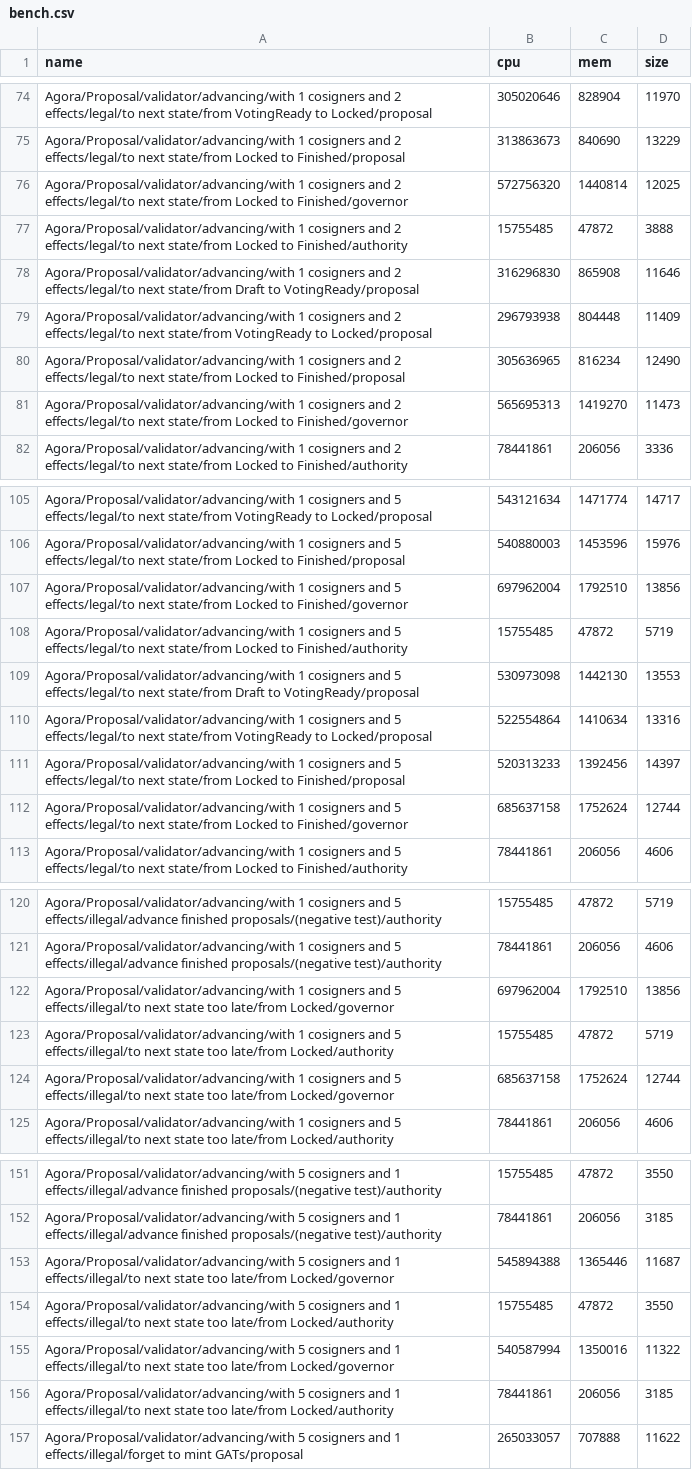
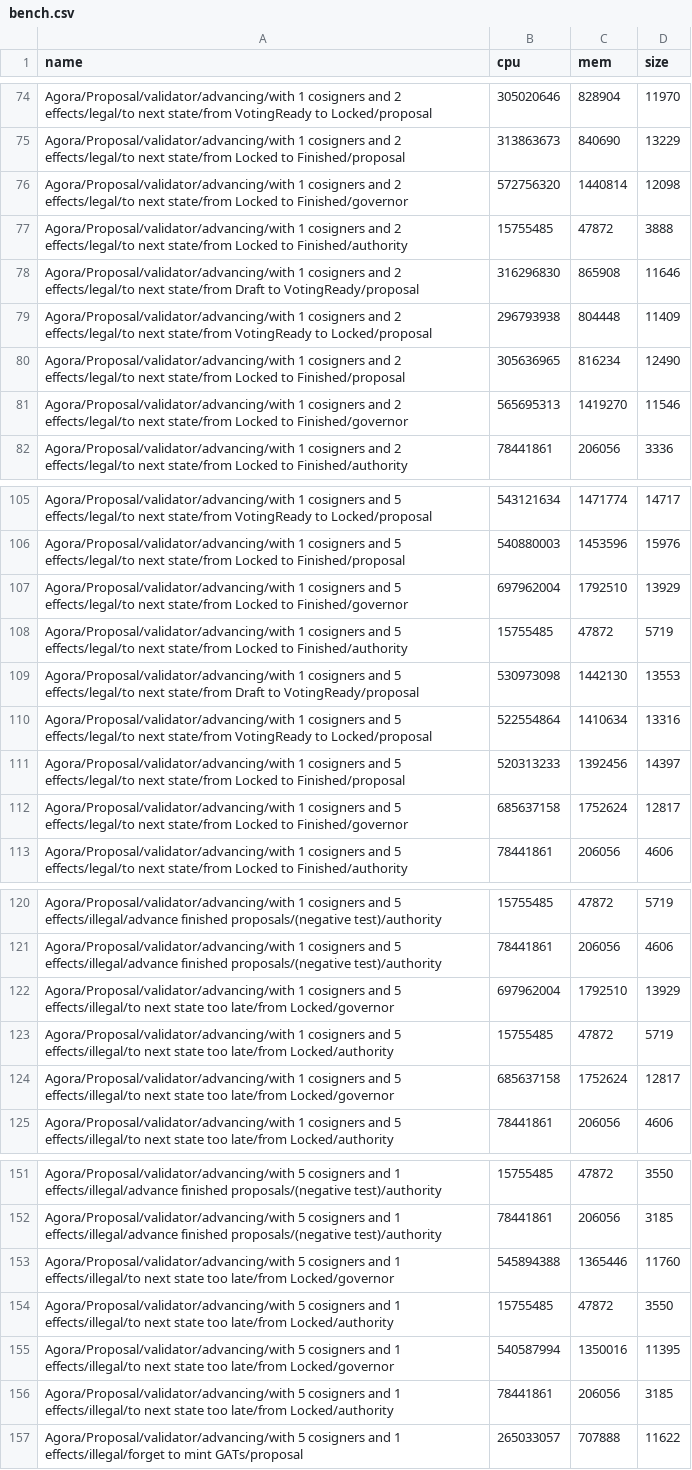
Before and after one commit to Liqwid-Labs/agora, a CSV file: bench.csv, drawn as a sheet; only a part is shown, gaps mark what is left out; the diff covers the shown part only.

```diff
--- a/bench.csv
+++ b/bench.csv
@@ -75,3 +75,3 @@ Agora/Proposal/validator/advancing/with 1 cosigners and 2 effects/legal/to next
 Agora/Proposal/validator/advancing/with 1 cosigners and 2 effects/legal/to next state/from Locked to Finished/proposal,313863673,840690,13229
-Agora/Proposal/validator/advancing/with 1 cosigners and 2 effects/legal/to next state/from Locked to Finished/governor,572756320,1440814,12025
+Agora/Proposal/validator/advancing/with 1 cosigners and 2 effects/legal/to next state/from Locked to Finished/governor,572756320,1440814,12098
 Agora/Proposal/validator/advancing/with 1 cosigners and 2 effects/legal/to next state/from Locked to Finished/authority,15755485,47872,3888
@@ -80,3 +80,3 @@ Agora/Proposal/validator/advancing/with 1 cosigners and 2 effects/legal/to next
 Agora/Proposal/validator/advancing/with 1 cosigners and 2 effects/legal/to next state/from Locked to Finished/proposal,305636965,816234,12490
-Agora/Proposal/validator/advancing/with 1 cosigners and 2 effects/legal/to next state/from Locked to Finished/governor,565695313,1419270,11473
+Agora/Proposal/validator/advancing/with 1 cosigners and 2 effects/legal/to next state/from Locked to Finished/governor,565695313,1419270,11546
 Agora/Proposal/validator/advancing/with 1 cosigners and 2 effects/legal/to next state/from Locked to Finished/authority,78441861,206056,3336
@@ -106,3 +106,3 @@ Agora/Proposal/validator/advancing/with 1 cosigners and 5 effects/legal/to next
 Agora/Proposal/validator/advancing/with 1 cosigners and 5 effects/legal/to next state/from Locked to Finished/proposal,540880003,1453596,15976
-Agora/Proposal/validator/advancing/with 1 cosigners and 5 effects/legal/to next state/from Locked to Finished/governor,697962004,1792510,13856
+Agora/Proposal/validator/advancing/with 1 cosigners and 5 effects/legal/to next state/from Locked to Finished/governor,697962004,1792510,13929
 Agora/Proposal/validator/advancing/with 1 cosigners and 5 effects/legal/to next state/from Locked to Finished/authority,15755485,47872,5719
@@ -111,3 +111,3 @@ Agora/Proposal/validator/advancing/with 1 cosigners and 5 effects/legal/to next
 Agora/Proposal/validator/advancing/with 1 cosigners and 5 effects/legal/to next state/from Locked to Finished/proposal,520313233,1392456,14397
-Agora/Proposal/validator/advancing/with 1 cosigners and 5 effects/legal/to next state/from Locked to Finished/governor,685637158,1752624,12744
+Agora/Proposal/validator/advancing/with 1 cosigners and 5 effects/legal/to next state/from Locked to Finished/governor,685637158,1752624,12817
 Agora/Proposal/validator/advancing/with 1 cosigners and 5 effects/legal/to next state/from Locked to Finished/authority,78441861,206056,4606
@@ -121,5 +121,5 @@ Agora/Proposal/validator/advancing/with 1 cosigners and 5 effects/illegal/advanc
 Agora/Proposal/validator/advancing/with 1 cosigners and 5 effects/illegal/advance finished proposals/(negative test)/authority,78441861,206056,4606
-Agora/Proposal/validator/advancing/with 1 cosigners and 5 effects/illegal/to next state too late/from Locked/governor,697962004,1792510,13856
+Agora/Proposal/validator/advancing/with 1 cosigners and 5 effects/illegal/to next state too late/from Locked/governor,697962004,1792510,13929
 Agora/Proposal/validator/advancing/with 1 cosigners and 5 effects/illegal/to next state too late/from Locked/authority,15755485,47872,5719
-Agora/Proposal/validator/advancing/with 1 cosigners and 5 effects/illegal/to next state too late/from Locked/governor,685637158,1752624,12744
+Agora/Proposal/validator/advancing/with 1 cosigners and 5 effects/illegal/to next state too late/from Locked/governor,685637158,1752624,12817
 Agora/Proposal/validator/advancing/with 1 cosigners and 5 effects/illegal/to next state too late/from Locked/authority,78441861,206056,4606
@@ -152,5 +152,5 @@ Agora/Proposal/validator/advancing/with 5 cosigners and 1 effects/illegal/advanc
 Agora/Proposal/validator/advancing/with 5 cosigners and 1 effects/illegal/advance finished proposals/(negative test)/authority,78441861,206056,3185
-Agora/Proposal/validator/advancing/with 5 cosigners and 1 effects/illegal/to next state too late/from Locked/governor,545894388,1365446,11687
+Agora/Proposal/validator/advancing/with 5 cosigners and 1 effects/illegal/to next state too late/from Locked/governor,545894388,1365446,11760
 Agora/Proposal/validator/advancing/with 5 cosigners and 1 effects/illegal/to next state too late/from Locked/authority,15755485,47872,3550
-Agora/Proposal/validator/advancing/with 5 cosigners and 1 effects/illegal/to next state too late/from Locked/governor,540587994,1350016,11322
+Agora/Proposal/validator/advancing/with 5 cosigners and 1 effects/illegal/to next state too late/from Locked/governor,540587994,1350016,11395
 Agora/Proposal/validator/advancing/with 5 cosigners and 1 effects/illegal/to next state too late/from Locked/authority,78441861,206056,3185
```
Also changed, not shown: 13 added rows, 13 removed rows and 39 edited cells elsewhere in this file, 2 other files.
